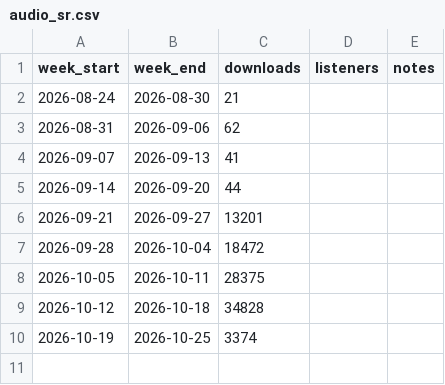
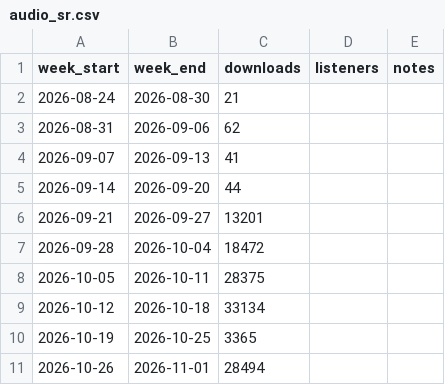
Before and after one commit to raindelaymedia/The-Schultz-Report, a CSV file: schultz_report/data_sr/audio_sr.csv, drawn as a sheet.

```diff
--- a/schultz_report/data_sr/audio_sr.csv
+++ b/schultz_report/data_sr/audio_sr.csv
@@ -8,3 +8,4 @@ week_start,week_end,downloads,listeners,notes
 2026-10-05,2026-10-11,28375,,
-2026-10-12,2026-10-18,34828,,
-2026-10-19,2026-10-25,3374,,
+2026-10-12,2026-10-18,33134,,
+2026-10-19,2026-10-25,3365,,
+2026-10-26,2026-11-01,28494,,
```
